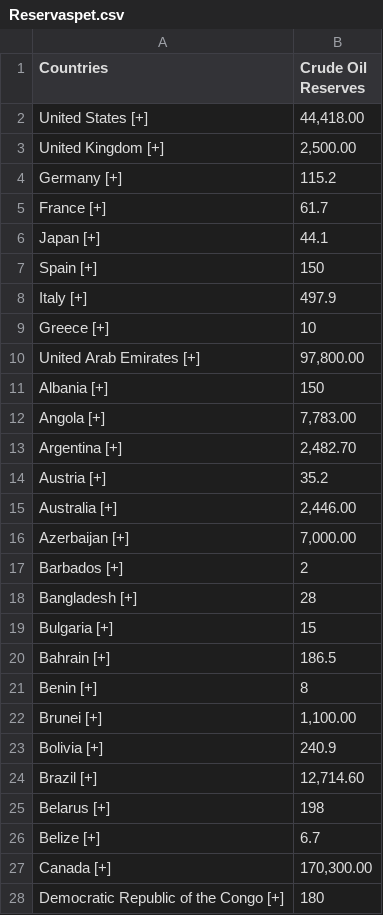
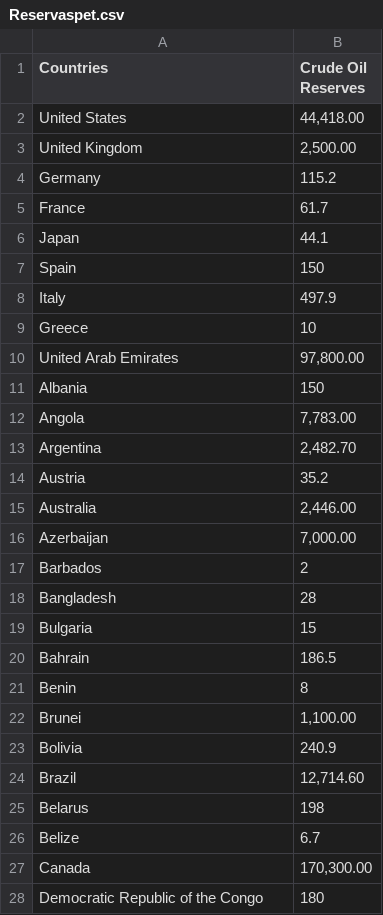
Before and after one commit to Clases-y-Evaluaciones-DelaCruz-Diana/Evaluation1-DelaCruz, a CSV file: excelsdevariables/Reservaspet.csv, drawn as a sheet; only a part is shown; the diff covers the shown part only.

```diff
--- a/excelsdevariables/Reservaspet.csv
+++ b/excelsdevariables/Reservaspet.csv
@@ -2,27 +2,27 @@
-"United States [+]","44,418.00"
-"United Kingdom [+]","2,500.00"
-"Germany [+]","115.2"
-"France [+]","61.7"
-"Japan [+]","44.1"
-"Spain [+]","150"
-"Italy [+]","497.9"
-"Greece [+]","10"
-"United Arab Emirates [+]","97,800.00"
-"Albania [+]","150"
-"Angola [+]","7,783.00"
-"Argentina [+]","2,482.70"
-"Austria [+]","35.2"
-"Australia [+]","2,446.00"
-"Azerbaijan [+]","7,000.00"
-"Barbados [+]","2"
-"Bangladesh [+]","28"
-"Bulgaria [+]","15"
-"Bahrain [+]","186.5"
-"Benin [+]","8"
-"Brunei [+]","1,100.00"
-"Bolivia [+]","240.9"
-"Brazil [+]","12,714.60"
-"Belarus [+]","198"
-"Belize [+]","6.7"
-"Canada [+]","170,300.00"
-"Democratic Republic of the Congo [+]","180"
+United States ,"44,418.00"
+United Kingdom ,"2,500.00"
+Germany ,115.2
+France ,61.7
+Japan ,44.1
+Spain ,150
+Italy ,497.9
+Greece ,10
+United Arab Emirates ,"97,800.00"
+Albania ,150
+Angola ,"7,783.00"
+Argentina ,"2,482.70"
+Austria ,35.2
+Australia ,"2,446.00"
+Azerbaijan ,"7,000.00"
+Barbados ,2
+Bangladesh ,28
+Bulgaria ,15
+Bahrain ,186.5
+Benin ,8
+Brunei ,"1,100.00"
+Bolivia ,240.9
+Brazil ,"12,714.60"
+Belarus ,198
+Belize ,6.7
+Canada ,"170,300.00"
+Democratic Republic of the Congo ,180
```
Also changed, not shown: 72 edited cells elsewhere in this file, excelsdevariables/GastopublicoEducacion.csv, excelsdevariables/ONU.csv, 1 other file.
